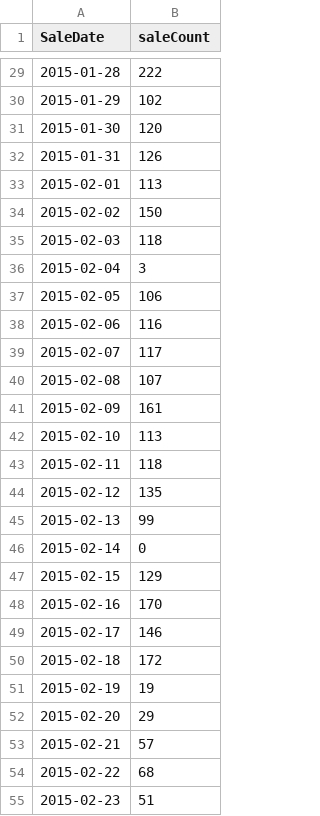
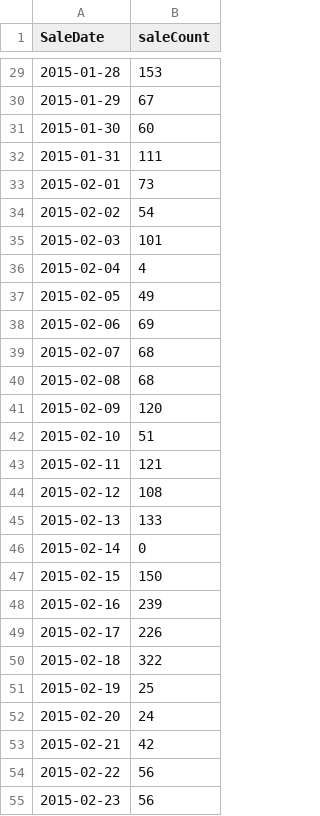
Before and after one commit to dereksjtu/MachineLearning_Matches, a CSV file: supermarket/prj/code/train_12.csv, drawn as a sheet; only a part is shown, gaps mark what is left out; the diff covers the shown part only.

```diff
--- a/supermarket/prj/code/train_12.csv
+++ b/supermarket/prj/code/train_12.csv
@@ -29,27 +29,27 @@ SaleDate,saleCount
-2015-01-28,222
-2015-01-29,102
-2015-01-30,120
-2015-01-31,126
-2015-02-01,113
-2015-02-02,150
-2015-02-03,118
-2015-02-04,3
-2015-02-05,106
-2015-02-06,116
-2015-02-07,117
-2015-02-08,107
-2015-02-09,161
-2015-02-10,113
-2015-02-11,118
-2015-02-12,135
-2015-02-13,99
+2015-01-28,153
+2015-01-29,67
+2015-01-30,60
+2015-01-31,111
+2015-02-01,73
+2015-02-02,54
+2015-02-03,101
+2015-02-04,4
+2015-02-05,49
+2015-02-06,69
+2015-02-07,68
+2015-02-08,68
+2015-02-09,120
+2015-02-10,51
+2015-02-11,121
+2015-02-12,108
+2015-02-13,133
 2015-02-14,0
-2015-02-15,129
-2015-02-16,170
-2015-02-17,146
-2015-02-18,172
-2015-02-19,19
-2015-02-20,29
-2015-02-21,57
-2015-02-22,68
-2015-02-23,51
+2015-02-15,150
+2015-02-16,239
+2015-02-17,226
+2015-02-18,322
+2015-02-19,25
+2015-02-20,24
+2015-02-21,42
+2015-02-22,56
+2015-02-23,56
```
Also changed, not shown: 90 edited cells elsewhere in this file, supermarket/prj/code/train_12_f.csv, 13 other files.
